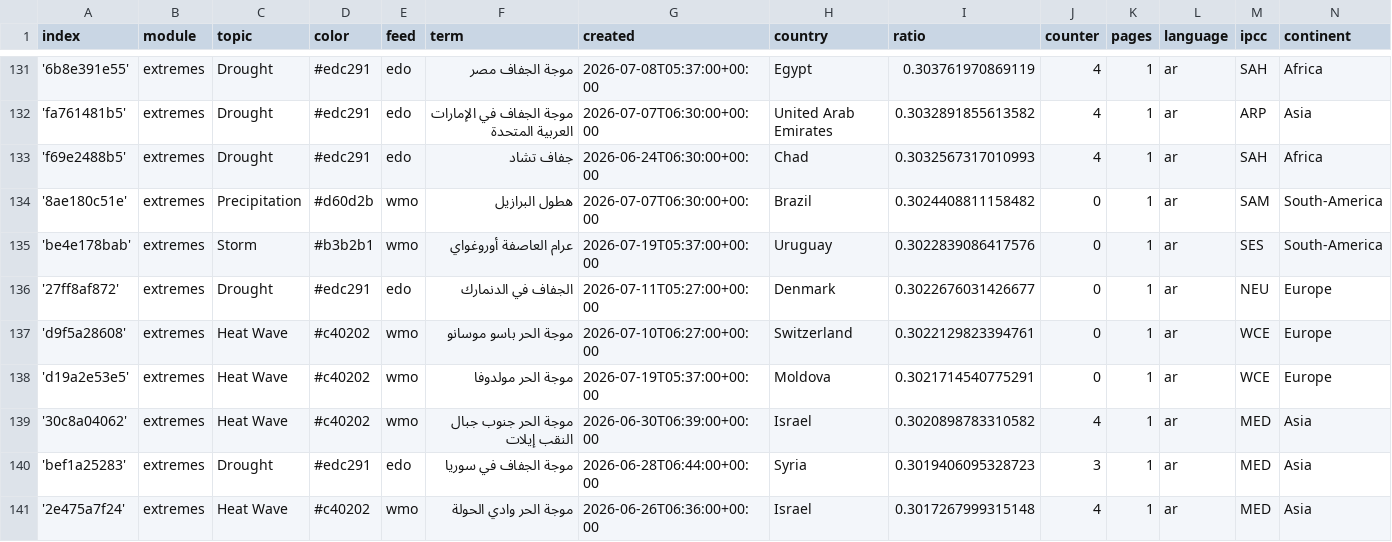
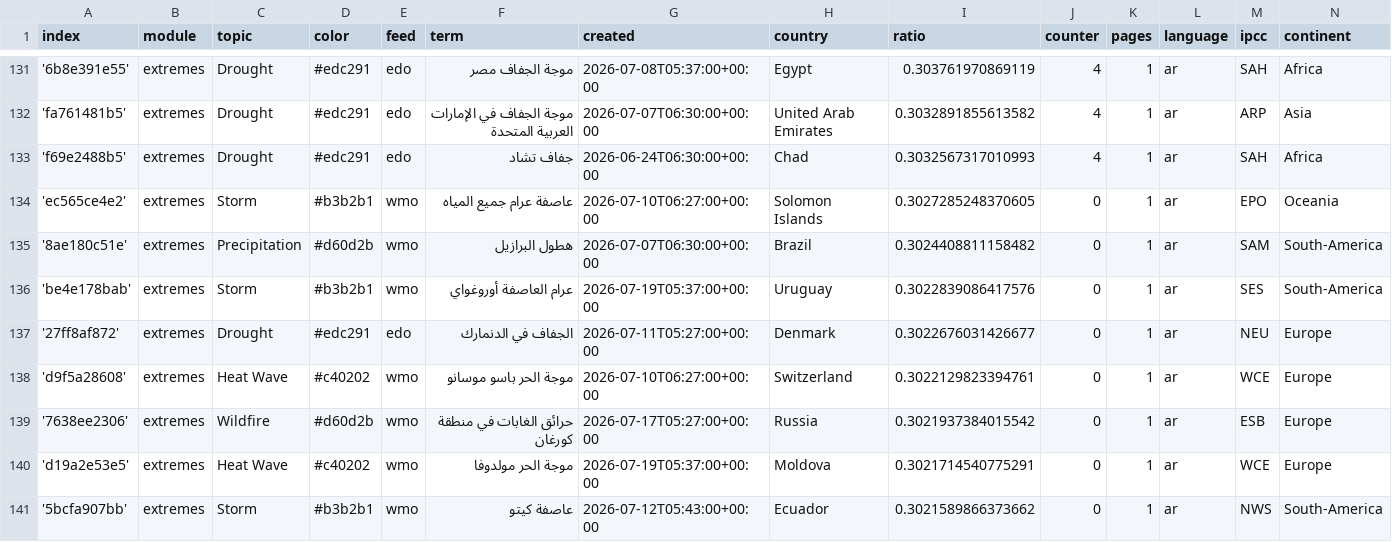
Before and after one commit to MarcoL95-News25/ArabianExtremes, a CSV file: terms.csv, drawn as a sheet; only a part is shown, gaps mark what is left out; the shorter side is filled out with more unchanged rows; the diff covers the shown part only; the diff names each change by its address in the sheet, - before the commit and + after, or states it on an @@ line.

Commit message:
Commit from GitHub Actions (import:0.0)

```diff
--- a/terms.csv
+++ b/terms.csv
+row 134: 'ec565ce4e2' | extremes | Storm | #b3b2b1 | wmo | عاصفة عرام جميع المياه | 2026-07-10T06:27:00+00:00 | Solomon Islands | 0.3027285248370605 | 0 | 1 | ar | EPO | Oceania
+row 139: '7638ee2306' | extremes | Wildfire | #d60d2b | wmo | حرائق الغابات في منطقة كورغان | 2026-07-17T05:27:00+00:00 | Russia | 0.3021937384015542 | 0 | 1 | ar | ESB | Europe
+row 141: '5bcfa907bb' | extremes | Storm | #b3b2b1 | wmo | عاصفة كيتو | 2026-07-12T05:43:00+00:00 | Ecuador | 0.3021589866373662 | 0 | 1 | ar | NWS | South-America
```
Also changed, not shown: 7 added rows and 4 edited cells elsewhere in this file.
